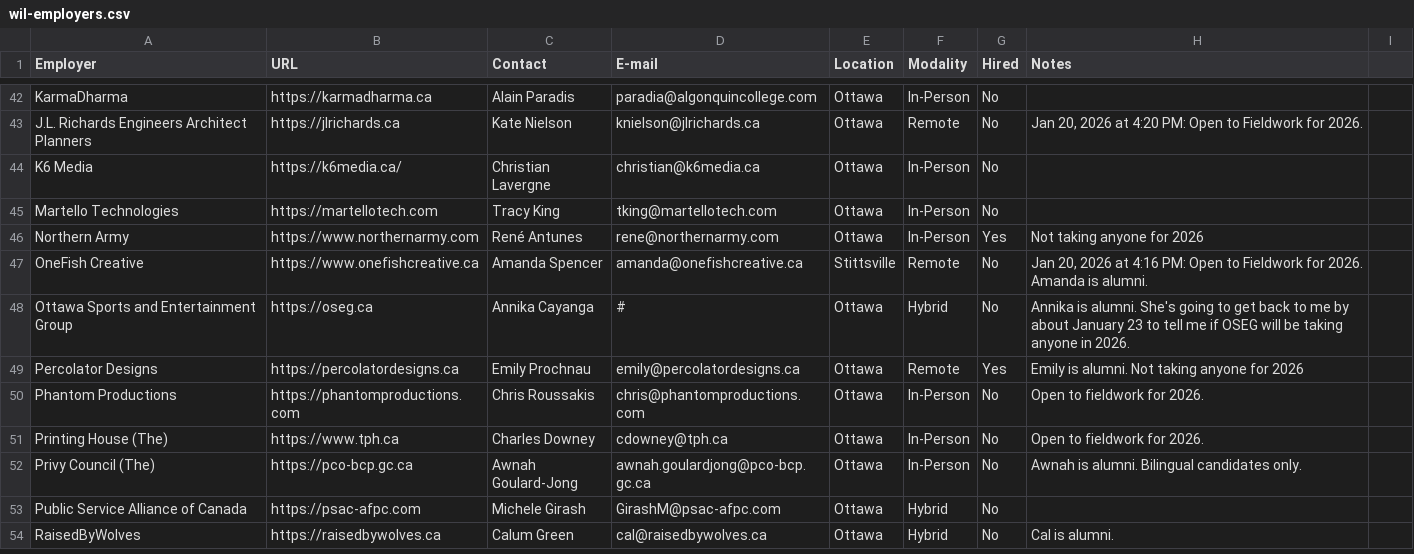
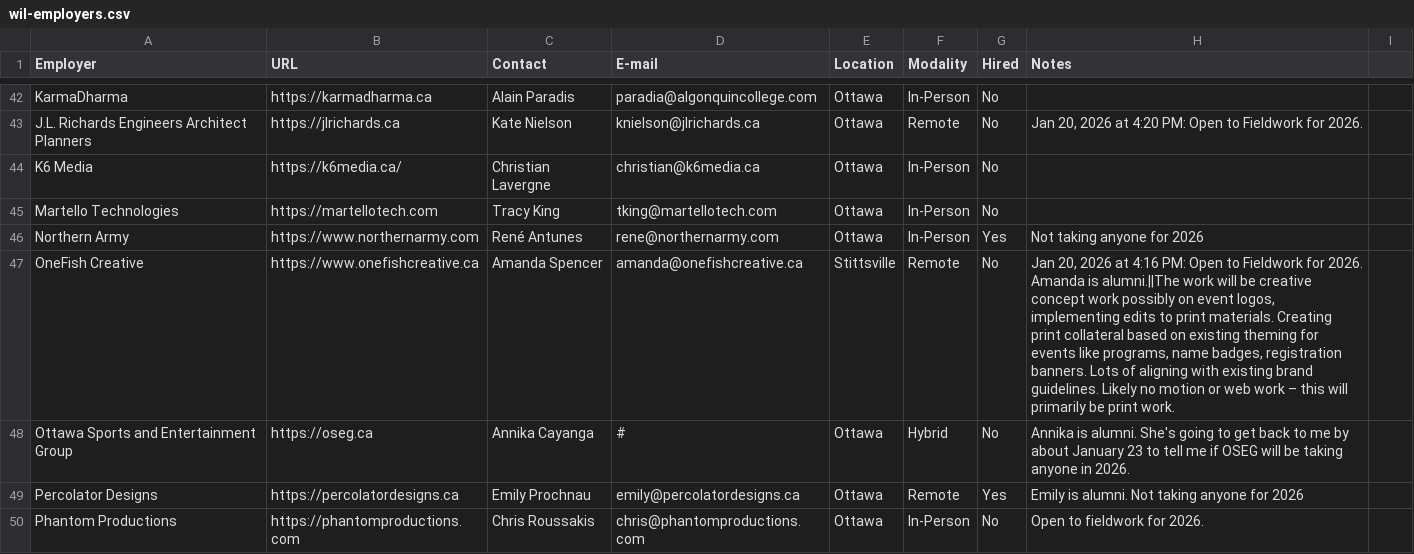
Before and after one commit to algonquindesign/algonquindesign.ca, a CSV file: _data/wil-employers.csv, drawn as a sheet; only a part is shown, gaps mark what is left out; the shorter side is filled out with more unchanged rows.

Commit message:
Update OneFish Creative employer details
Added more information about the type of creative work available at OneFish Creative, specifying focus on print collateral and brand guideline alignment for events, with no motion or web work expected.

```diff
--- a/_data/wil-employers.csv
+++ b/_data/wil-employers.csv
@@ -46,3 +46,3 @@ Martello Technologies,https://martellotech.com,Tracy King,tking@martellotech.com
 Northern Army,https://www.northernarmy.com,René Antunes,rene@northernarmy.com,Ottawa,In-Person,Yes,Not taking anyone for 2026
-OneFish Creative,https://www.onefishcreative.ca,Amanda Spencer,amanda@onefishcreative.ca,Stittsville,Remote,No,"Jan 20, 2026 at 4:16 PM: Open to Fieldwork for 2026. Amanda is alumni."
+OneFish Creative,https://www.onefishcreative.ca,Amanda Spencer,amanda@onefishcreative.ca,Stittsville,Remote,No,"Jan 20, 2026 at 4:16 PM: Open to Fieldwork for 2026. Amanda is alumni.||The work will be creative concept work possibly on event logos, implementing edits to print materials. Creating print collateral based on existing theming for events like programs, name badges, registration banners. Lots of aligning with existing brand guidelines. Likely no motion or web work – this will primarily be print work."
 Ottawa Sports and Entertainment Group,https://oseg.ca,Annika Cayanga,#,Ottawa,Hybrid,No,Annika is alumni. She's going to get back to me by about January 23 to tell me if OSEG will be taking anyone in 2026.
```
